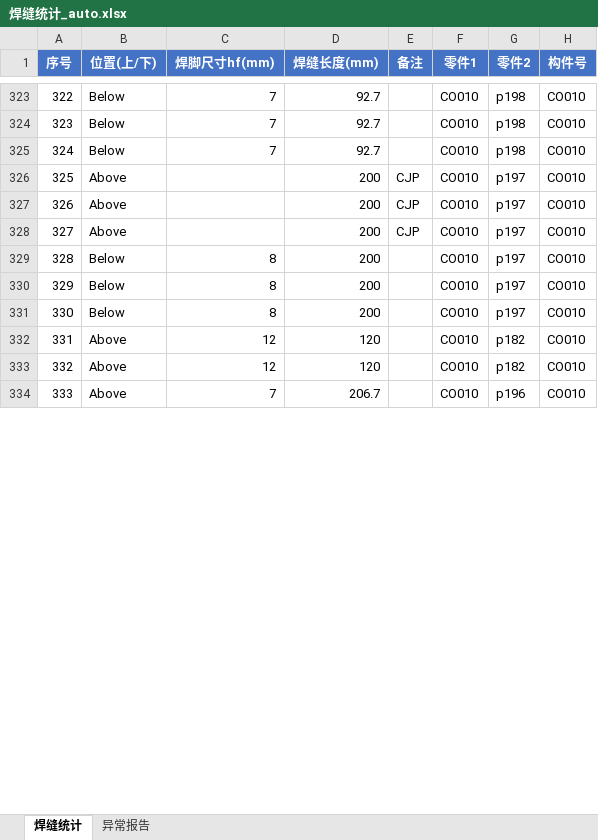
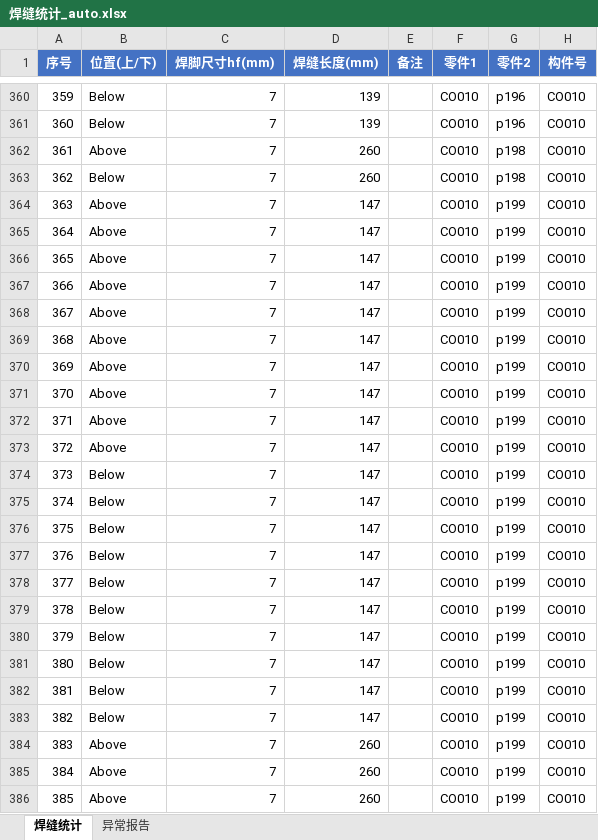
Before and after one commit to superweb12138/dxf-weld-extractor, an Excel workbook: 焊缝统计_auto.xlsx, sheet 焊缝统计, drawn as a sheet; only a part is shown, gaps mark what is left out; values as stored, in another font and other column widths than the file's, no borders; addresses are those after the commit; the diff covers the shown part only; the diff names each change by its address in the sheet, - before the commit and + after, or states it on an @@ line.

```diff
--- a/焊缝统计_auto.xlsx (sheet 焊缝统计)
+++ b/焊缝统计_auto.xlsx (sheet 焊缝统计)
@@ column A (序号) renumbered between rows 140 and 407 @@
-D360:D361 (焊缝长度(mm)): 92.7
+D360:D361 (焊缝长度(mm)): 139
-G360:G361 (零件2): p198
+G360:G361 (零件2): p196
+row 362: 361 | Above | 7 | 260 |  | CO010 | p198 | CO010
-D363 (焊缝长度(mm)): 92.7
+D363 (焊缝长度(mm)): 260
-C364:C366 (焊脚尺寸hf(mm)): (empty)
+C364:C366 (焊脚尺寸hf(mm)): 7
-D364:D366 (焊缝长度(mm)): 200
+D364:D366 (焊缝长度(mm)): 147
-E364:E366 (备注): CJP
+E364:E366 (备注): (empty)
-G364:G366 (零件2): p197
+G364:G366 (零件2): p199
+row 367: 366 | Above | 7 | 147 |  | CO010 | p199 | CO010
+row 368: 367 | Above | 7 | 147 |  | CO010 | p199 | CO010
+row 369: 368 | Above | 7 | 147 |  | CO010 | p199 | CO010
+row 370: 369 | Above | 7 | 147 |  | CO010 | p199 | CO010
+row 371: 370 | Above | 7 | 147 |  | CO010 | p199 | CO010
+row 372: 371 | Above | 7 | 147 |  | CO010 | p199 | CO010
+row 373: 372 | Above | 7 | 147 |  | CO010 | p199 | CO010
-C374:C376 (焊脚尺寸hf(mm)): 8
+C374:C376 (焊脚尺寸hf(mm)): 7
-D374:D376 (焊缝长度(mm)): 200
+D374:D376 (焊缝长度(mm)): 147
-G374:G376 (零件2): p197
+G374:G376 (零件2): p199
+row 377: 376 | Below | 7 | 147 |  | CO010 | p199 | CO010
+row 378: 377 | Below | 7 | 147 |  | CO010 | p199 | CO010
+row 379: 378 | Below | 7 | 147 |  | CO010 | p199 | CO010
+row 380: 379 | Below | 7 | 147 |  | CO010 | p199 | CO010
+row 381: 380 | Below | 7 | 147 |  | CO010 | p199 | CO010
+row 382: 381 | Below | 7 | 147 |  | CO010 | p199 | CO010
+row 383: 382 | Below | 7 | 147 |  | CO010 | p199 | CO010
-C384:C385 (焊脚尺寸hf(mm)): 12
+C384:C385 (焊脚尺寸hf(mm)): 7
-D384:D385 (焊缝长度(mm)): 120
+D384:D385 (焊缝长度(mm)): 260
-G384:G385 (零件2): p182
+G384:G385 (零件2): p199
-D386 (焊缝长度(mm)): 206.7
+D386 (焊缝长度(mm)): 260
-G386 (零件2): p196
+G386 (零件2): p199
```
Also changed, not shown: 105 added rows, 10 removed rows, 8 moved rows and 96 edited cells elsewhere in this sheet, 10 other files.
